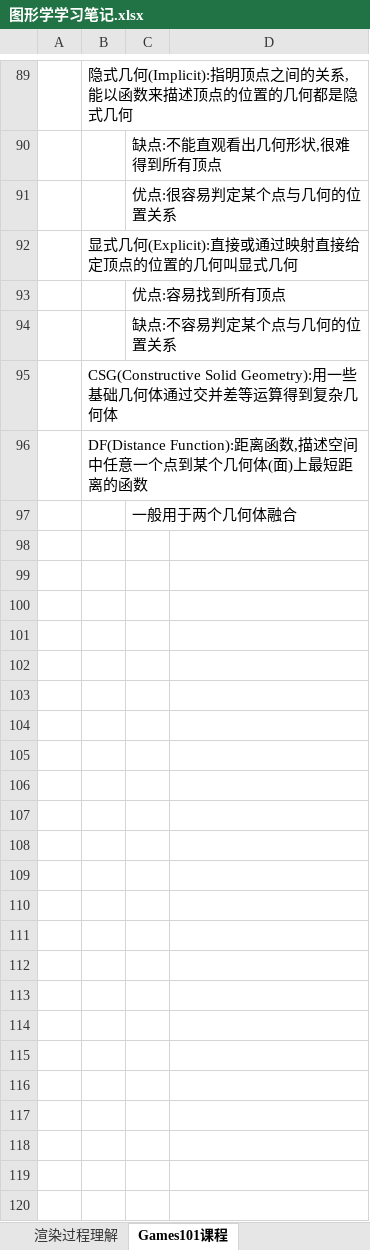
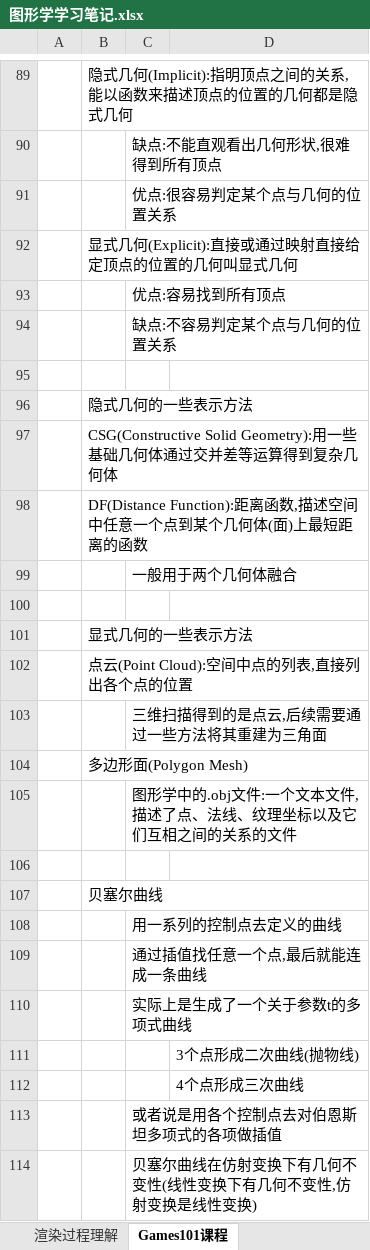
Before and after one commit to MythGalaxy/D3D12Render, an Excel workbook: 图形学学习笔记.xlsx, sheet Games101课程, drawn as a sheet; only a part is shown, gaps mark what is left out; values as stored, in another font and other column widths than the file's, no borders; the diff covers the shown part only; the diff names each change by its address in the sheet, - before the commit and + after, or states it on an @@ line.

Commit message:
update

```diff
--- a/图形学学习笔记.xlsx (sheet Games101课程)
+++ b/图形学学习笔记.xlsx (sheet Games101课程)
+row 95: (empty)
+row 96:  | 隐式几何的一些表示方法
+row 100: (empty)
+row 101:  | 显式几何的一些表示方法
+row 102:  | 点云(Point Cloud):空间中点的列表,直接列出各个点的位置
+row 103:  |  | 三维扫描得到的是点云,后续需要通过一些方法将其重建为三角面
+row 104:  | 多边形面(Polygon Mesh)
+row 105:  |  | 图形学中的.obj文件:一个文本文件,描述了点、法线、纹理坐标以及它们互相之间的关系的文件
+row 106: (empty)
+row 107:  | 贝塞尔曲线
+row 108:  |  | 用一系列的控制点去定义的曲线
+row 109:  |  | 通过插值找任意一个点,最后就能连成一条曲线
+row 110:  |  | 实际上是生成了一个关于参数t的多项式曲线
+row 111:  |  |  | 3个点形成二次曲线(抛物线)
+row 112:  |  |  | 4个点形成三次曲线
+row 113:  |  | 或者说是用各个控制点去对伯恩斯坦多项式的各项做插值
+row 114:  |  | 贝塞尔曲线在仿射变换下有几何不变性(线性变换下有几何不变性,仿射变换是线性变换)
```
Also changed, not shown: 13 added rows elsewhere in this sheet.
